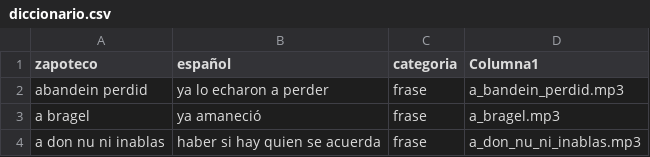
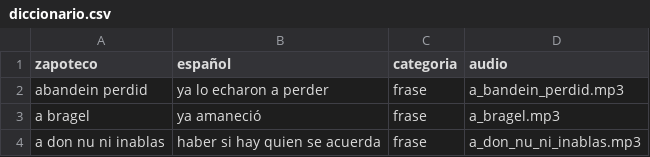
Before and after one commit to roberto5670/DICCIONARIO-ZAPOTECO, a CSV file: datos/diccionario.csv, drawn as a sheet; only a part is shown.

Commit message:
actualizarzar audios

```diff
--- a/datos/diccionario.csv
+++ b/datos/diccionario.csv
@@ -1,2 +1,2 @@
-zapoteco,español,categoria,Columna1
+zapoteco,español,categoria,audio
 abandein perdid,ya lo echaron a perder,frase,a_bandein_perdid.mp3
```
Also changed, not shown: 1 other file.
